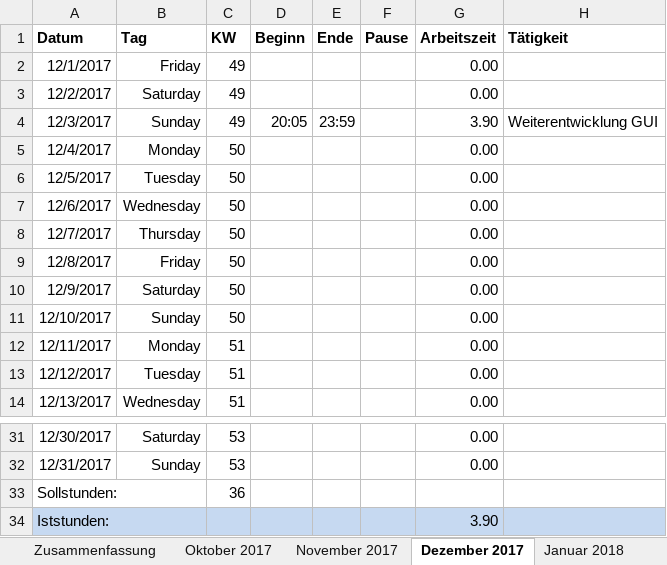
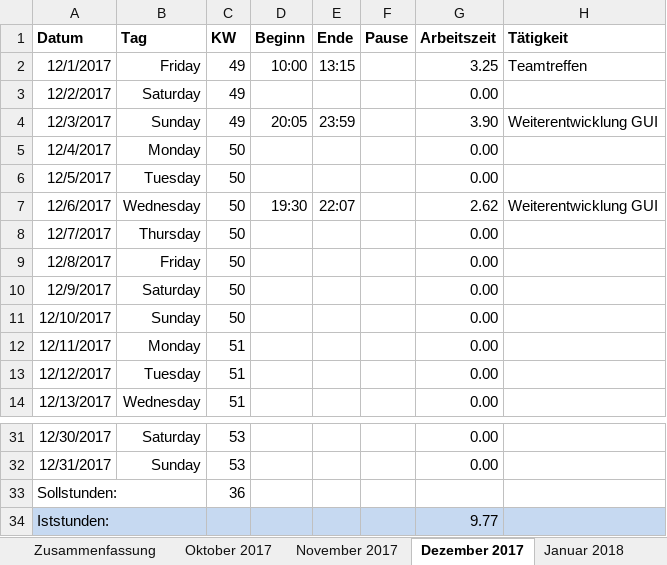
Before and after one commit to scd42636/DT_WS1718_02_StarCar, an Excel workbook: dokumentation/arbeitszeiten/Arbeitszeiten_bof31844.xlsx, sheet Dezember 2017, drawn as a sheet; only a part is shown, gaps mark what is left out; values as stored, in another font and other column widths than the file's, no borders; conditional formats not drawn; the diff names each change by its address in the sheet, - before the commit and + after, or states it on an @@ line.

```diff
--- a/dokumentation/arbeitszeiten/Arbeitszeiten_bof31844.xlsx (sheet Dezember 2017)
+++ b/dokumentation/arbeitszeiten/Arbeitszeiten_bof31844.xlsx (sheet Dezember 2017)
-D2 (Beginn): (empty)
+D2 (Beginn): 10:00
-E2 (Ende): (empty)
+E2 (Ende): 13:15
-G2 (Arbeitszeit): 0.00
+G2 (Arbeitszeit): 3.25
-H2 (Tätigkeit): (empty)
+H2 (Tätigkeit): Teamtreffen
-D7 (Beginn): (empty)
+D7 (Beginn): 19:30
-E7 (Ende): (empty)
+E7 (Ende): 22:07
-G7 (Arbeitszeit): 0.00
+G7 (Arbeitszeit): 2.62
-H7 (Tätigkeit): (empty)
+H7 (Tätigkeit): Weiterentwicklung GUI
-G34 (Arbeitszeit): 3.90
+G34 (Arbeitszeit): 9.77
```
Also changed, not shown: sheet Zusammenfassung, 7 other files.
